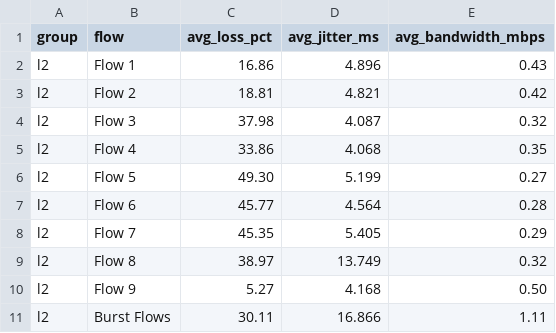
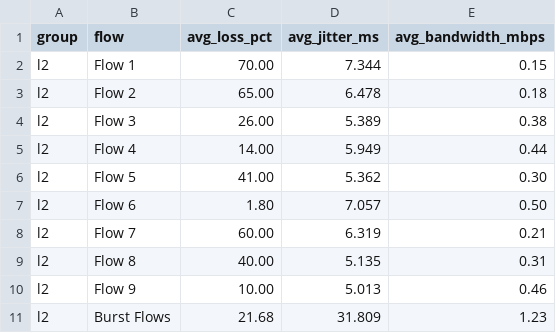
Before and after one commit to EverVio/SDN, a CSV file: data/l2_average_results.csv, drawn as a sheet.

```diff
--- a/data/l2_average_results.csv
+++ b/data/l2_average_results.csv
@@ -1,11 +1,11 @@
 group,flow,avg_loss_pct,avg_jitter_ms,avg_bandwidth_mbps
-l2,Flow 1,16.86,4.896,0.43
-l2,Flow 2,18.81,4.821,0.42
-l2,Flow 3,37.98,4.087,0.32
-l2,Flow 4,33.86,4.068,0.35
-l2,Flow 5,49.30,5.199,0.27
-l2,Flow 6,45.77,4.564,0.28
-l2,Flow 7,45.35,5.405,0.29
-l2,Flow 8,38.97,13.749,0.32
-l2,Flow 9,5.27,4.168,0.50
-l2,Burst Flows,30.11,16.866,1.11
+l2,Flow 1,70.00,7.344,0.15
+l2,Flow 2,65.00,6.478,0.18
+l2,Flow 3,26.00,5.389,0.38
+l2,Flow 4,14.00,5.949,0.44
+l2,Flow 5,41.00,5.362,0.30
+l2,Flow 6,1.80,7.057,0.50
+l2,Flow 7,60.00,6.319,0.21
+l2,Flow 8,40.00,5.135,0.31
+l2,Flow 9,10.00,5.013,0.46
+l2,Burst Flows,21.68,31.809,1.23
```
Also changed, not shown: 7 other files.
